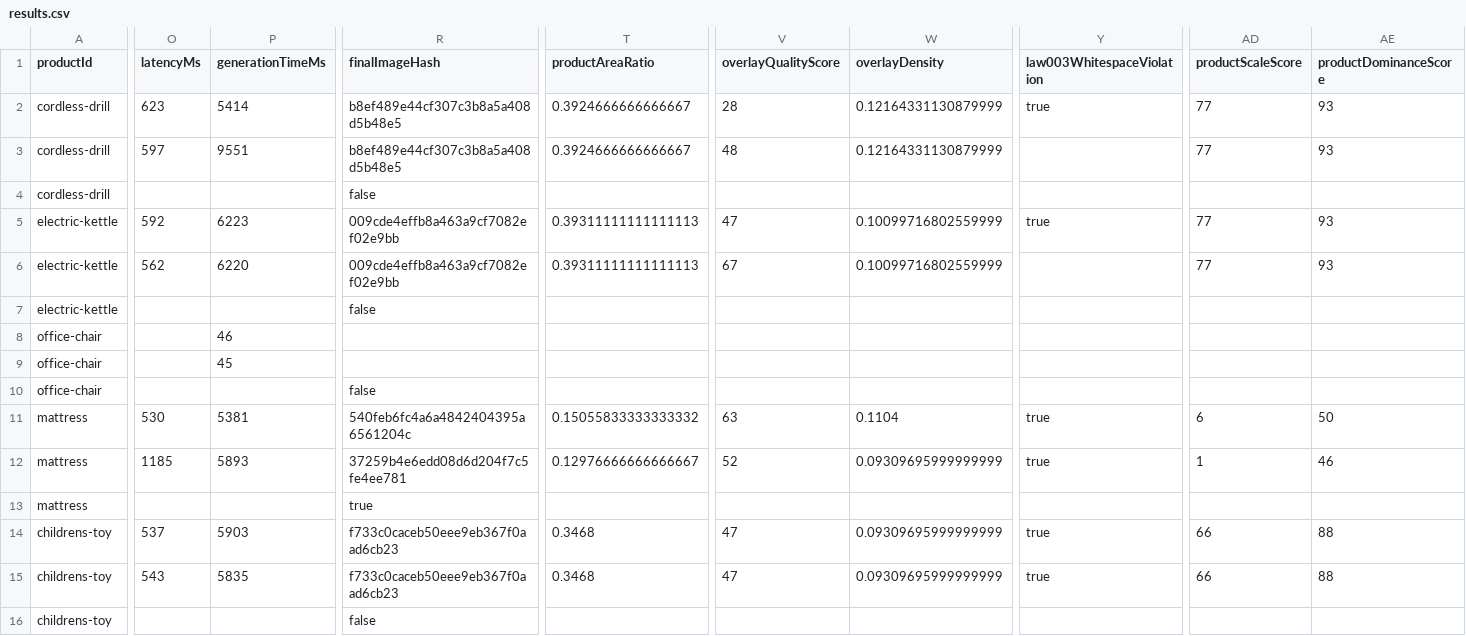
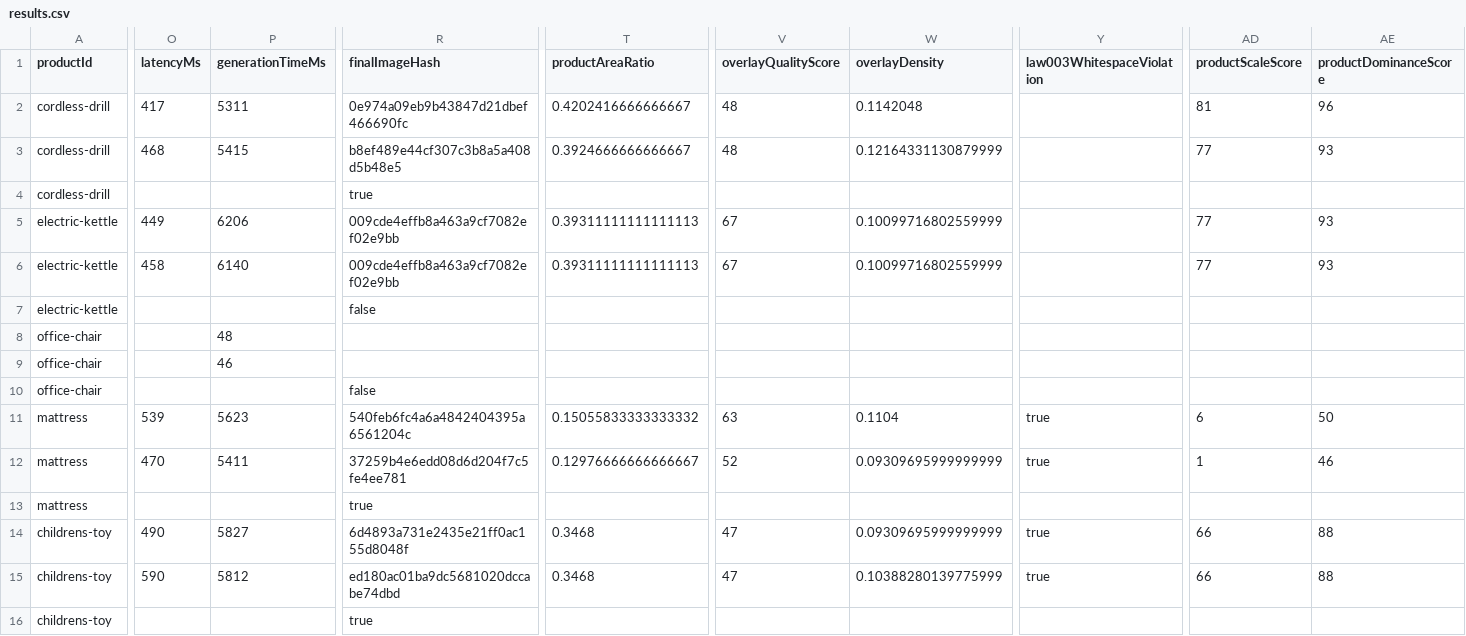
Before and after one commit to egmen1-dev/design-ai, a CSV file: marketplace-infographic/benchmark/results.csv, drawn as a sheet; only a part is shown, gaps mark what is left out; the diff covers the shown part only; the diff names each change by its address in the sheet, - before the commit and + after, or states it on an @@ line.

```diff
--- a/marketplace-infographic/benchmark/results.csv
+++ b/marketplace-infographic/benchmark/results.csv
-O2 (latencyMs): 623
+O2 (latencyMs): 417
-P2 (generationTimeMs): 5414
+P2 (generationTimeMs): 5311
-R2 (finalImageHash): b8ef489e44cf307c3b8a5a408d5b48e5
+R2 (finalImageHash): 0e974a09eb9b43847d21dbef466690fc
-T2 (productAreaRatio): 0.3924666666666667
+T2 (productAreaRatio): 0.4202416666666667
-V2 (overlayQualityScore): 28
+V2 (overlayQualityScore): 48
-W2 (overlayDensity): 0.12164331130879999
+W2 (overlayDensity): 0.1142048
-Y2 (law003WhitespaceViolation): true
+Y2 (law003WhitespaceViolation): (empty)
-AD2 (productScaleScore): 77
+AD2 (productScaleScore): 81
-AE2 (productDominanceScore): 93
+AE2 (productDominanceScore): 96
-O3 (latencyMs): 597
+O3 (latencyMs): 468
-P3 (generationTimeMs): 9551
+P3 (generationTimeMs): 5415
-R4 (finalImageHash): false
+R4 (finalImageHash): true
-O5 (latencyMs): 592
+O5 (latencyMs): 449
-P5 (generationTimeMs): 6223
+P5 (generationTimeMs): 6206
-V5 (overlayQualityScore): 47
+V5 (overlayQualityScore): 67
-Y5 (law003WhitespaceViolation): true
+Y5 (law003WhitespaceViolation): (empty)
-O6 (latencyMs): 562
+O6 (latencyMs): 458
-P6 (generationTimeMs): 6220
+P6 (generationTimeMs): 6140
-P8 (generationTimeMs): 46
+P8 (generationTimeMs): 48
-P9 (generationTimeMs): 45
+P9 (generationTimeMs): 46
-O11 (latencyMs): 530
+O11 (latencyMs): 539
-P11 (generationTimeMs): 5381
+P11 (generationTimeMs): 5623
-O12 (latencyMs): 1185
+O12 (latencyMs): 470
-P12 (generationTimeMs): 5893
+P12 (generationTimeMs): 5411
-O14 (latencyMs): 537
+O14 (latencyMs): 490
-P14 (generationTimeMs): 5903
+P14 (generationTimeMs): 5827
-R14 (finalImageHash): f733c0caceb50eee9eb367f0aad6cb23
+R14 (finalImageHash): 6d4893a731e2435e21ff0ac155d8048f
-O15 (latencyMs): 543
+O15 (latencyMs): 590
-P15 (generationTimeMs): 5835
+P15 (generationTimeMs): 5812
-R15 (finalImageHash): f733c0caceb50eee9eb367f0aad6cb23
+R15 (finalImageHash): ed180ac01ba9dc5681020dccabe74dbd
-W15 (overlayDensity): 0.09309695999999999
+W15 (overlayDensity): 0.10388280139775999
-R16 (finalImageHash): false
+R16 (finalImageHash): true
```
Also changed, not shown: 2 edited cells elsewhere in this file, 5 other files.
